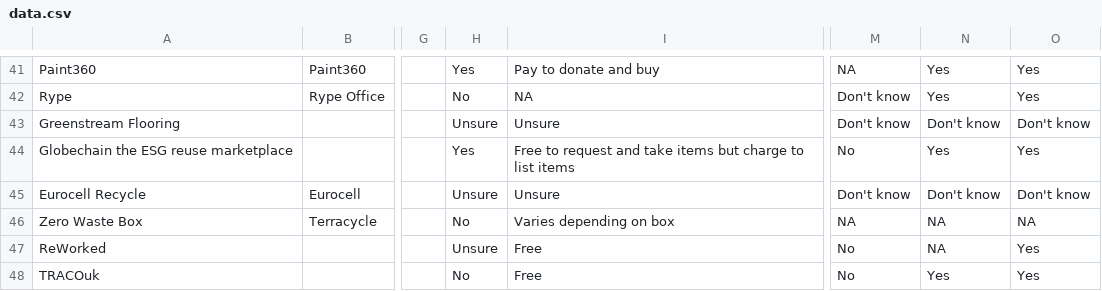
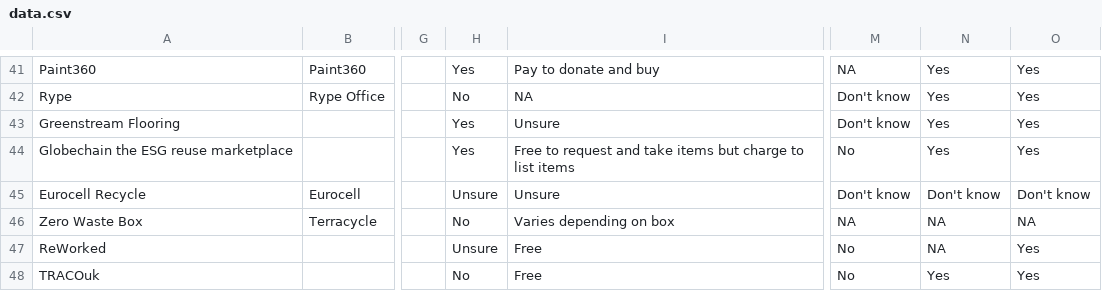
Before and after one commit to ActionSustainability/sustainabilitytool-maps, a CSV file: src/mep/data.csv, drawn as a sheet; only a part is shown, gaps mark what is left out; the diff names each change by its address in the sheet, - before the commit and + after, or states it on an @@ line.

Commit message:
updated greenstream flooring

```diff
--- a/src/mep/data.csv
+++ b/src/mep/data.csv
-H43: Unsure
+H43: Yes
-N43: Don't know
+N43: Yes
-O43: Don't know
+O43: Yes
```
